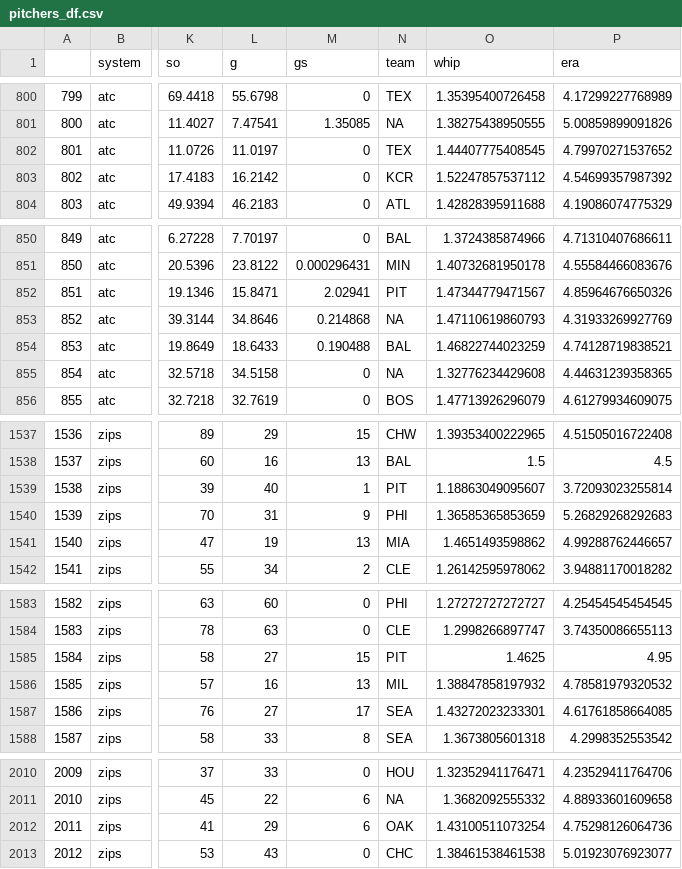
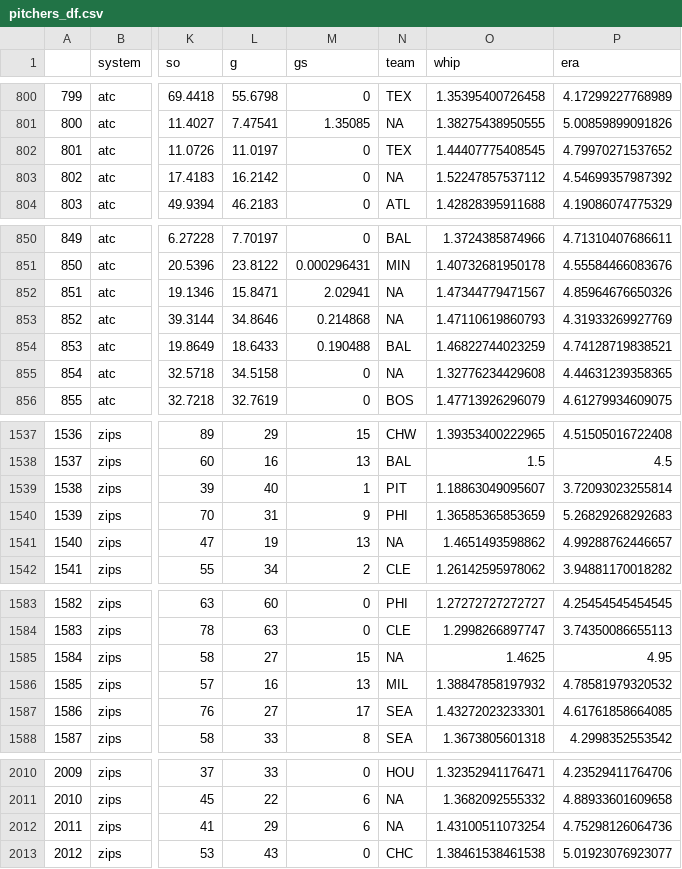
Before and after one commit to SamuelLachance/Betting, a CSV file: ottoneu/pitchers_df.csv, drawn as a sheet; only a part is shown, gaps mark what is left out; the diff covers the shown part only; the diff names each change by its address in the sheet, - before the commit and + after, or states it on an @@ line.

```diff
--- a/ottoneu/pitchers_df.csv
+++ b/ottoneu/pitchers_df.csv
-N803 (team): KCR
+N803 (team): NA
-N852 (team): PIT
+N852 (team): NA
-N1541 (team): MIA
+N1541 (team): NA
-N1585 (team): PIT
+N1585 (team): NA
-N2012 (team): OAK
+N2012 (team): NA
```
Also changed, not shown: 43 edited cells elsewhere in this file, ottoneu/hitters_df.csv.
